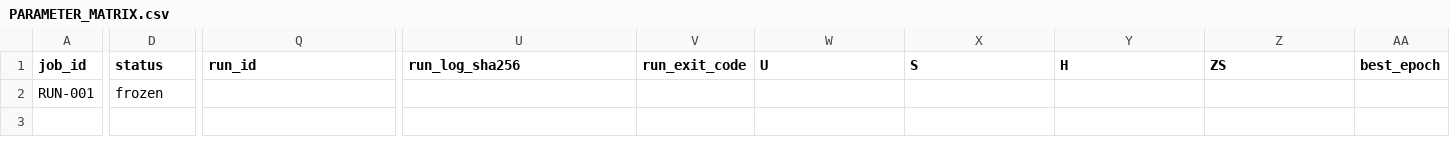
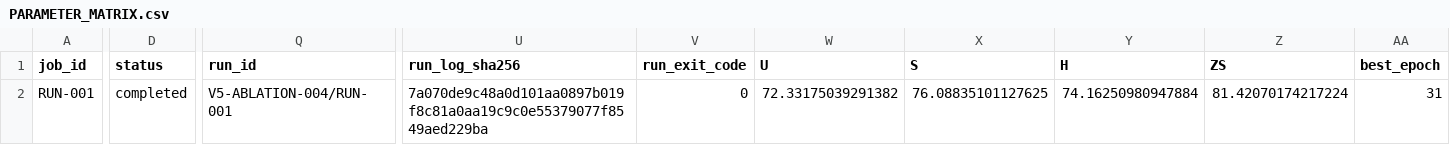
Before and after one commit to GetlotMoney/GTPJ, a CSV file: experiments/v5/ablation/ABLATION-004_fgvd_geometry_effect/PARAMETER_MATRIX.csv, drawn as a sheet; only a part is shown, gaps mark what is left out; the diff covers the shown part only; the diff names each change by its address in the sheet, - before the commit and + after, or states it on an @@ line.

```diff
--- a/experiments/v5/ablation/ABLATION-004_fgvd_geometry_effect/PARAMETER_MATRIX.csv
+++ b/experiments/v5/ablation/ABLATION-004_fgvd_geometry_effect/PARAMETER_MATRIX.csv
-D2 (status): frozen
+D2 (status): completed
-Q2 (run_id): (empty)
+Q2 (run_id): V5-ABLATION-004/RUN-001
-U2 (run_log_sha256): (empty)
+U2 (run_log_sha256): 7a070de9c48a0d101aa0897b019f8c81a0aa19c9c0e55379077f8549aed229ba
-V2 (run_exit_code): (empty)
+V2 (run_exit_code): 0
-W2 (U): (empty)
+W2 (U): 72.33175039291382
-X2 (S): (empty)
+X2 (S): 76.08835101127625
-Y2 (H): (empty)
+Y2 (H): 74.16250980947884
-Z2 (ZS): (empty)
+Z2 (ZS): 81.42070174217224
-AA2 (best_epoch): (empty)
+AA2 (best_epoch): 31
```
Also changed, not shown: 2 edited cells elsewhere in this file, experiments/v5/innovation/INNOVATION-004_local_ce_without_fgvd/PARAMETER_MATRIX.csv, experiments/v5/innovation/INNOVATION-005_confusion_attribute_contrast/PARAMETER_MATRIX.csv, 41 other files.
